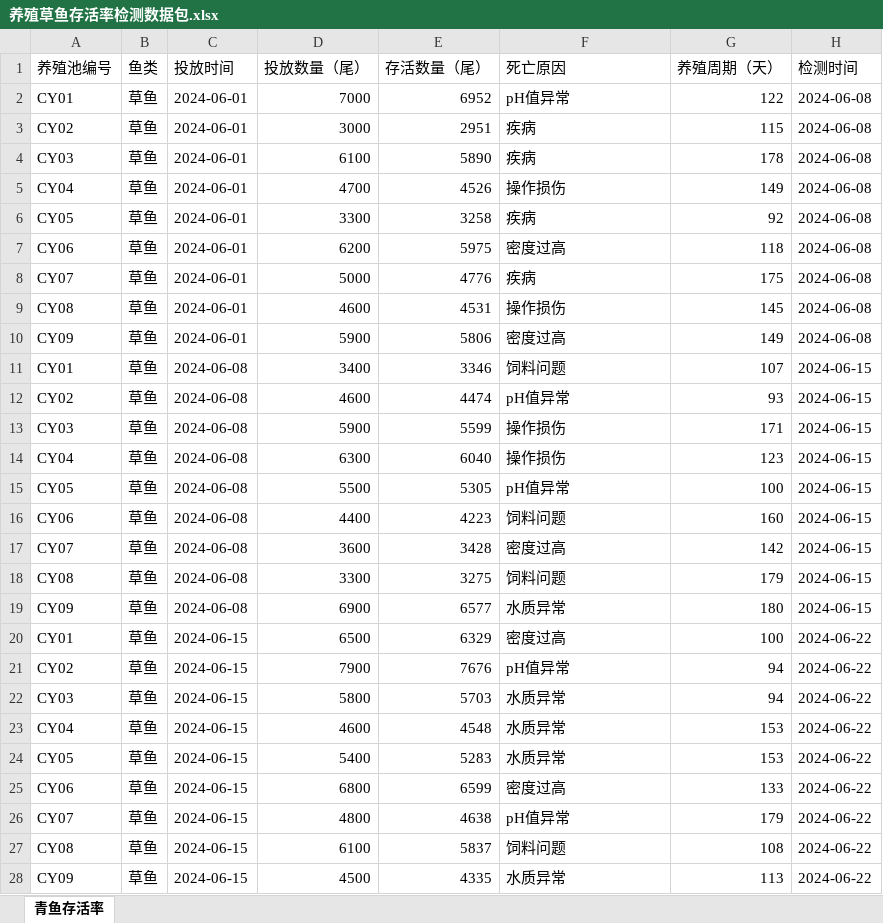
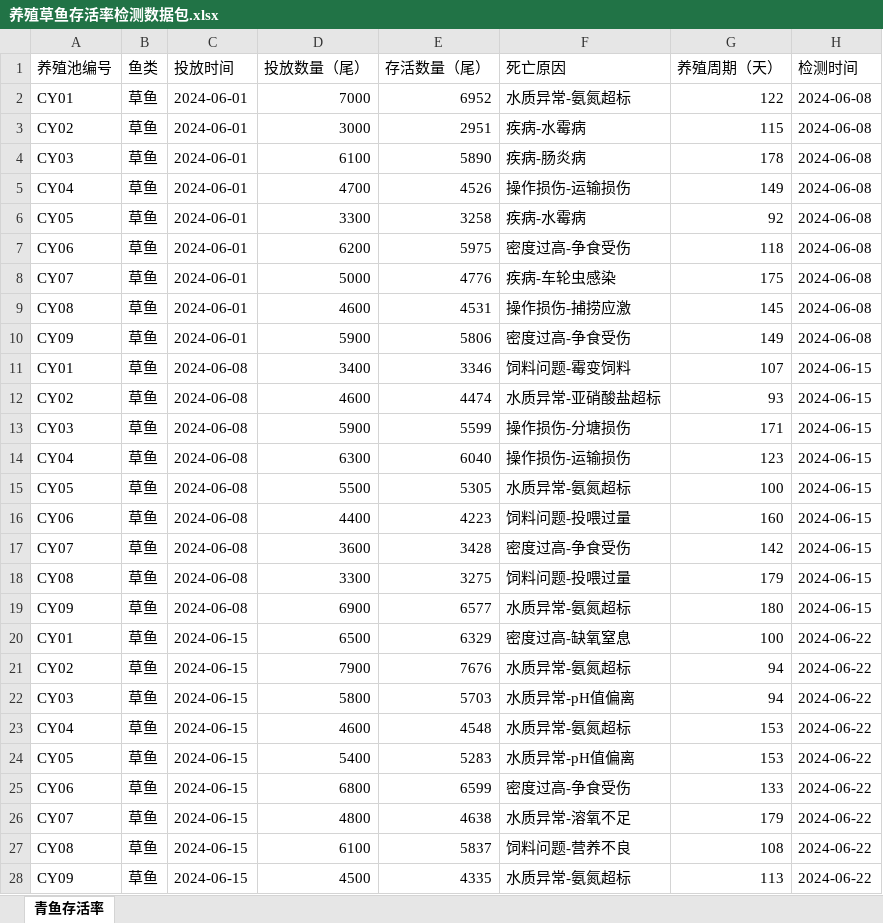
Before and after one commit to chenzhengduan/blog, an Excel workbook: 专利/德清瓜山水产养殖有限公司/存活率/正式/01-青鱼/08-草鱼/养殖草鱼存活率检测数据包.xlsx, sheet 青鱼存活率, drawn as a sheet; only a part is shown; values as stored, in another font and other column widths than the file's, no borders; the diff covers the shown part only; the diff names each change by its address in the sheet, - before the commit and + after, or states it on an @@ line.

```diff
--- a/专利/德清瓜山水产养殖有限公司/存活率/正式/01-青鱼/08-草鱼/养殖草鱼存活率检测数据包.xlsx (sheet 青鱼存活率)
+++ b/专利/德清瓜山水产养殖有限公司/存活率/正式/01-青鱼/08-草鱼/养殖草鱼存活率检测数据包.xlsx (sheet 青鱼存活率)
-F2 (死亡原因): pH值异常
+F2 (死亡原因): 水质异常-氨氮超标
-F3 (死亡原因): 疾病
+F3 (死亡原因): 疾病-水霉病
-F4 (死亡原因): 疾病
+F4 (死亡原因): 疾病-肠炎病
-F5 (死亡原因): 操作损伤
+F5 (死亡原因): 操作损伤-运输损伤
-F6 (死亡原因): 疾病
+F6 (死亡原因): 疾病-水霉病
-F7 (死亡原因): 密度过高
+F7 (死亡原因): 密度过高-争食受伤
-F8 (死亡原因): 疾病
+F8 (死亡原因): 疾病-车轮虫感染
-F9 (死亡原因): 操作损伤
+F9 (死亡原因): 操作损伤-捕捞应激
-F10 (死亡原因): 密度过高
+F10 (死亡原因): 密度过高-争食受伤
-F11 (死亡原因): 饲料问题
+F11 (死亡原因): 饲料问题-霉变饲料
-F12 (死亡原因): pH值异常
+F12 (死亡原因): 水质异常-亚硝酸盐超标
-F13 (死亡原因): 操作损伤
+F13 (死亡原因): 操作损伤-分塘损伤
-F14 (死亡原因): 操作损伤
+F14 (死亡原因): 操作损伤-运输损伤
-F15 (死亡原因): pH值异常
+F15 (死亡原因): 水质异常-氨氮超标
-F16 (死亡原因): 饲料问题
+F16 (死亡原因): 饲料问题-投喂过量
-F17 (死亡原因): 密度过高
+F17 (死亡原因): 密度过高-争食受伤
-F18 (死亡原因): 饲料问题
+F18 (死亡原因): 饲料问题-投喂过量
-F19 (死亡原因): 水质异常
+F19 (死亡原因): 水质异常-氨氮超标
-F20 (死亡原因): 密度过高
+F20 (死亡原因): 密度过高-缺氧窒息
-F21 (死亡原因): pH值异常
+F21 (死亡原因): 水质异常-氨氮超标
-F22 (死亡原因): 水质异常
+F22 (死亡原因): 水质异常-pH值偏离
-F23 (死亡原因): 水质异常
+F23 (死亡原因): 水质异常-氨氮超标
-F24 (死亡原因): 水质异常
+F24 (死亡原因): 水质异常-pH值偏离
-F25 (死亡原因): 密度过高
+F25 (死亡原因): 密度过高-争食受伤
-F26 (死亡原因): pH值异常
+F26 (死亡原因): 水质异常-溶氧不足
-F27 (死亡原因): 饲料问题
+F27 (死亡原因): 饲料问题-营养不良
-F28 (死亡原因): 水质异常
+F28 (死亡原因): 水质异常-氨氮超标
```
Also changed, not shown: 522 edited cells elsewhere in this sheet, 专利/德清瓜山水产养殖有限公司/存活率/正式/01-青鱼/09-赤眼鳟/养殖赤眼鳟存活率检测数据包.xlsx, 6 other files.
